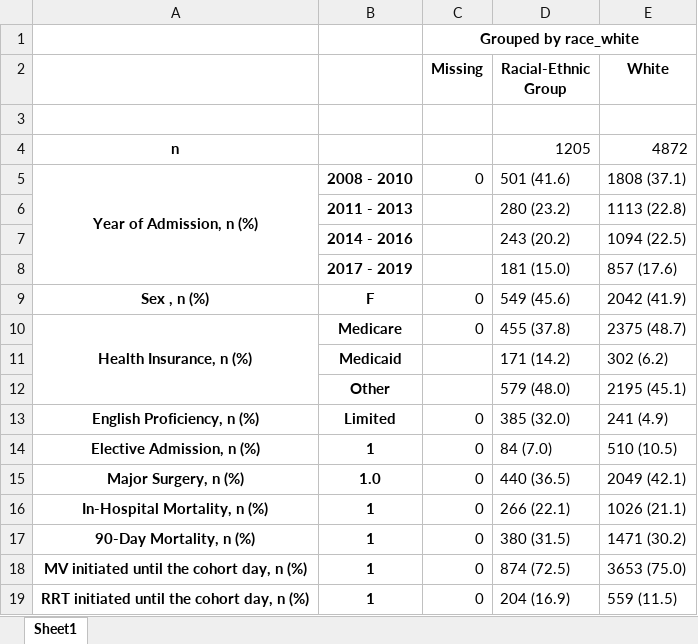
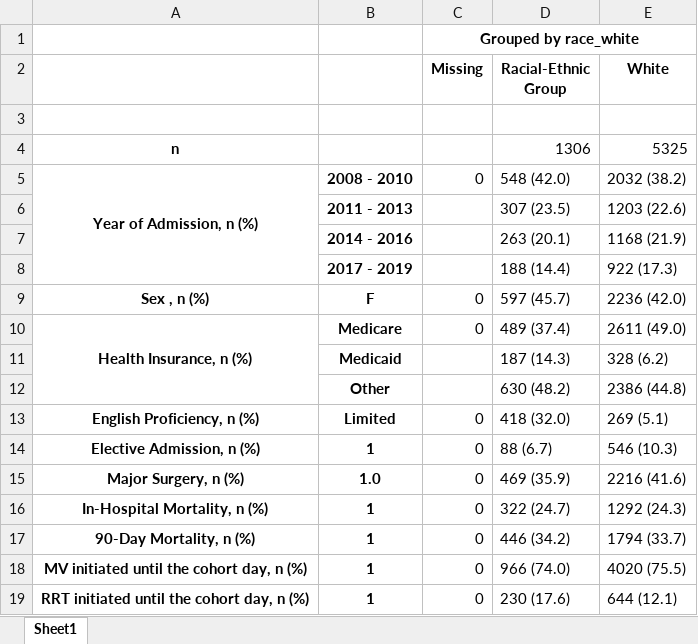
Before and after one commit to joamats/mit-sepsis-tx, an Excel workbook: results/table1/coh_4.xlsx, sheet Sheet1, drawn as a sheet; only a part is shown; values as stored, in another font and other column widths than the file's, no borders; the diff covers the shown part only; the diff names each change by its address in the sheet, - before the commit and + after, or states it on an @@ line.

```diff
--- a/results/table1/coh_4.xlsx (sheet Sheet1)
+++ b/results/table1/coh_4.xlsx (sheet Sheet1)
-D4 (Racial-Ethnic Group): 1205
+D4 (Racial-Ethnic Group): 1306
-E4 (White): 4872
+E4 (White): 5325
-D5 (Racial-Ethnic Group): 501 (41.6)
+D5 (Racial-Ethnic Group): 548 (42.0)
-E5 (White): 1808 (37.1)
+E5 (White): 2032 (38.2)
-D6 (Racial-Ethnic Group): 280 (23.2)
+D6 (Racial-Ethnic Group): 307 (23.5)
-E6 (White): 1113 (22.8)
+E6 (White): 1203 (22.6)
-D7 (Racial-Ethnic Group): 243 (20.2)
+D7 (Racial-Ethnic Group): 263 (20.1)
-E7 (White): 1094 (22.5)
+E7 (White): 1168 (21.9)
-D8 (Racial-Ethnic Group): 181 (15.0)
+D8 (Racial-Ethnic Group): 188 (14.4)
-E8 (White): 857 (17.6)
+E8 (White): 922 (17.3)
-D9 (Racial-Ethnic Group): 549 (45.6)
+D9 (Racial-Ethnic Group): 597 (45.7)
-E9 (White): 2042 (41.9)
+E9 (White): 2236 (42.0)
-D10 (Racial-Ethnic Group): 455 (37.8)
+D10 (Racial-Ethnic Group): 489 (37.4)
-E10 (White): 2375 (48.7)
+E10 (White): 2611 (49.0)
-D11 (Racial-Ethnic Group): 171 (14.2)
+D11 (Racial-Ethnic Group): 187 (14.3)
-E11 (White): 302 (6.2)
+E11 (White): 328 (6.2)
-D12 (Racial-Ethnic Group): 579 (48.0)
+D12 (Racial-Ethnic Group): 630 (48.2)
-E12 (White): 2195 (45.1)
+E12 (White): 2386 (44.8)
-D13 (Racial-Ethnic Group): 385 (32.0)
+D13 (Racial-Ethnic Group): 418 (32.0)
-E13 (White): 241 (4.9)
+E13 (White): 269 (5.1)
-D14 (Racial-Ethnic Group): 84 (7.0)
+D14 (Racial-Ethnic Group): 88 (6.7)
-E14 (White): 510 (10.5)
+E14 (White): 546 (10.3)
-D15 (Racial-Ethnic Group): 440 (36.5)
+D15 (Racial-Ethnic Group): 469 (35.9)
-E15 (White): 2049 (42.1)
+E15 (White): 2216 (41.6)
-D16 (Racial-Ethnic Group): 266 (22.1)
+D16 (Racial-Ethnic Group): 322 (24.7)
-E16 (White): 1026 (21.1)
+E16 (White): 1292 (24.3)
-D17 (Racial-Ethnic Group): 380 (31.5)
+D17 (Racial-Ethnic Group): 446 (34.2)
-E17 (White): 1471 (30.2)
+E17 (White): 1794 (33.7)
-D18 (Racial-Ethnic Group): 874 (72.5)
+D18 (Racial-Ethnic Group): 966 (74.0)
-E18 (White): 3653 (75.0)
+E18 (White): 4020 (75.5)
-D19 (Racial-Ethnic Group): 204 (16.9)
+D19 (Racial-Ethnic Group): 230 (17.6)
-E19 (White): 559 (11.5)
+E19 (White): 644 (12.1)
```
Also changed, not shown: 127 edited cells elsewhere in this sheet, results/table1/all.xlsx, results/table1/coh_1.xlsx, 5 other files.
